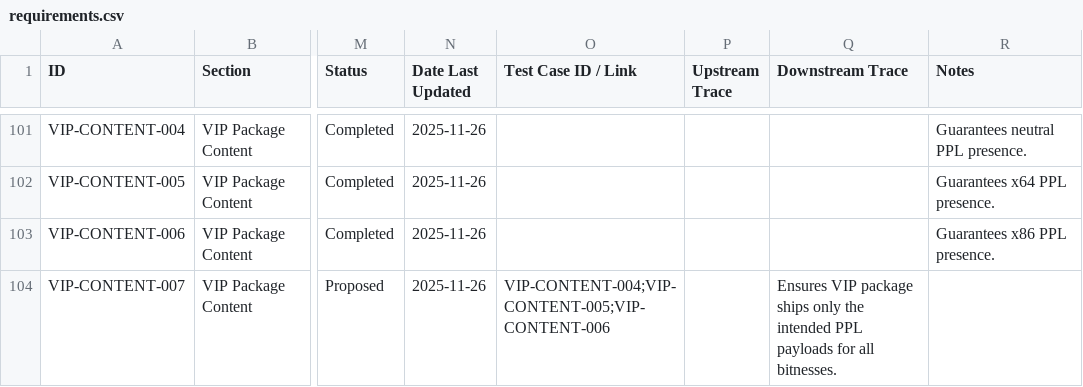
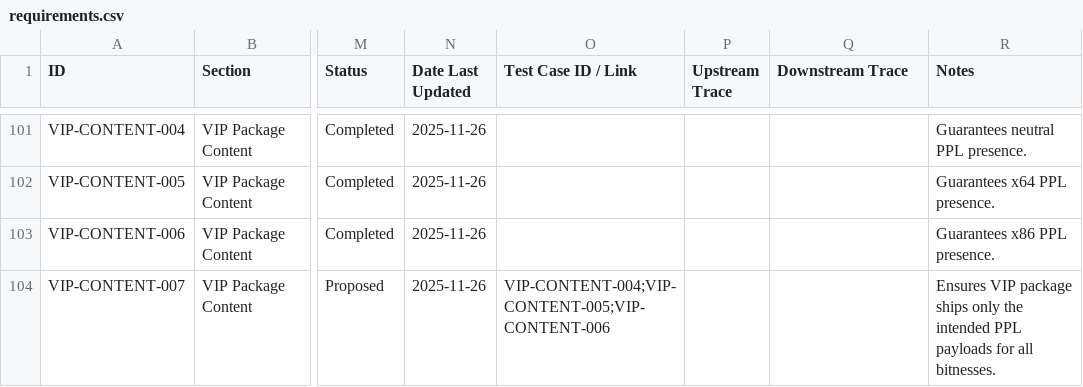
Before and after one commit to ni/labview-icon-editor, a CSV file: docs/requirements/requirements.csv, drawn as a sheet; only a part is shown, gaps mark what is left out; the diff covers the shown part only; the diff names each change by its address in the sheet, - before the commit and + after, or states it on an @@ line.

```diff
--- a/docs/requirements/requirements.csv
+++ b/docs/requirements/requirements.csv
-Q104 (Downstream Trace): Ensures VIP package ships only the intended PPL payloads for all bitnesses.
+Q104 (Downstream Trace): (empty)
-R104 (Notes): (empty)
+R104 (Notes): Ensures VIP package ships only the intended PPL payloads for all bitnesses.
```
Also changed, not shown: 3 removed rows elsewhere in this file.
